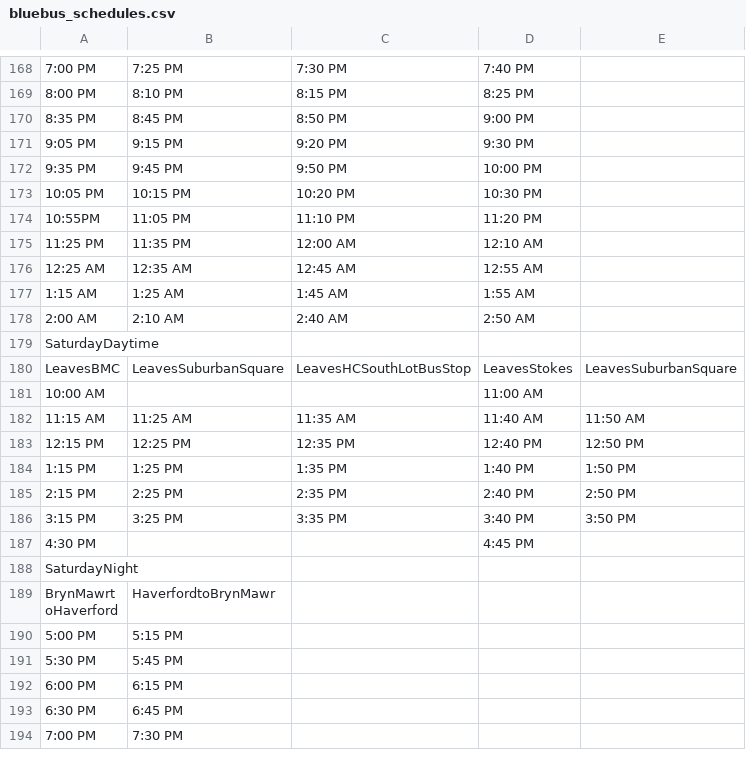
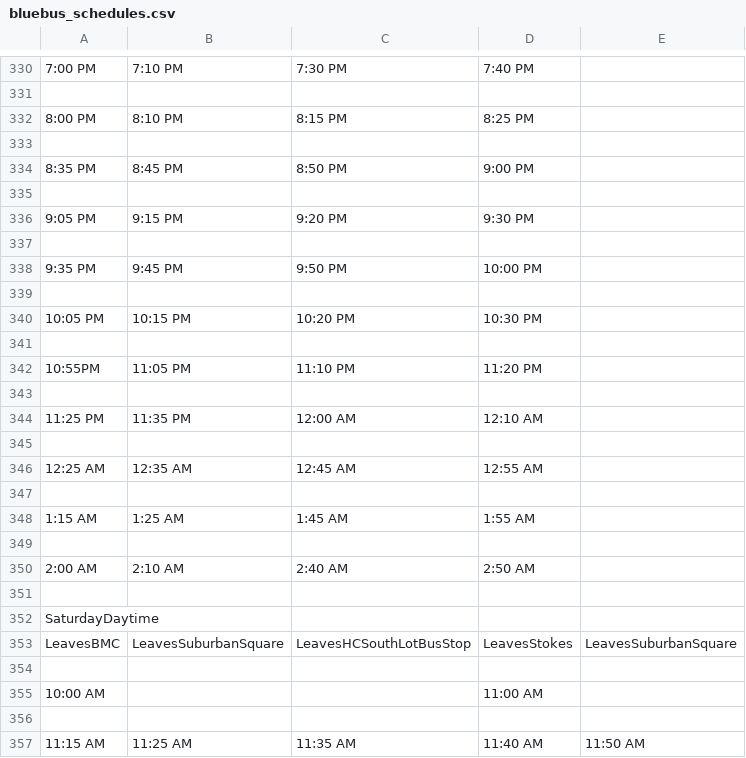
Before and after one commit to ishtiaque06/blue_bus_schedule, a CSV file: csv_schedules/bluebus_schedules.csv, drawn as a sheet; only a part is shown, gaps mark what is left out; the shorter side is filled out with more unchanged rows; addresses are those after the commit; the diff covers the shown part only; the diff names each change by its address in the sheet, - before the commit and + after, or states it on an @@ line.

```diff
--- a/csv_schedules/bluebus_schedules.csv
+++ b/csv_schedules/bluebus_schedules.csv
-B330: 7:25 PM
+B330: 7:10 PM
+row 331: (empty)
+row 333: (empty)
+row 335: (empty)
+row 337: (empty)
+row 339: (empty)
+row 341: (empty)
+row 343: (empty)
+row 345: (empty)
+row 347: (empty)
+row 349: (empty)
+row 351: (empty)
+row 354: (empty)
+row 356: (empty)
```
Also changed, not shown: 204 added rows elsewhere in this file, csv_schedules/Friday.csv, csv_schedules/Monday.csv, 9 other files.
